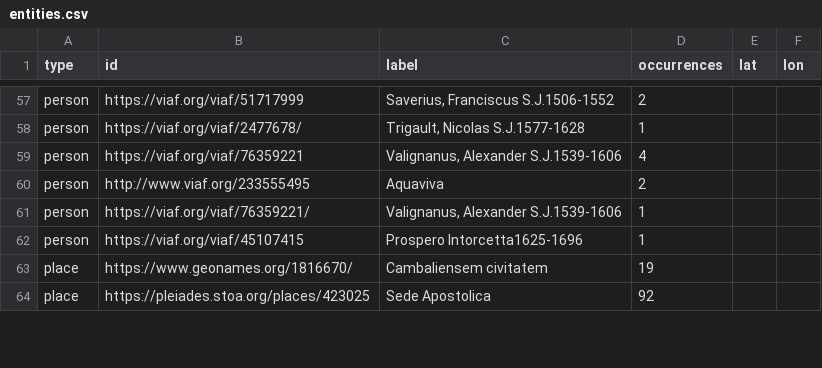
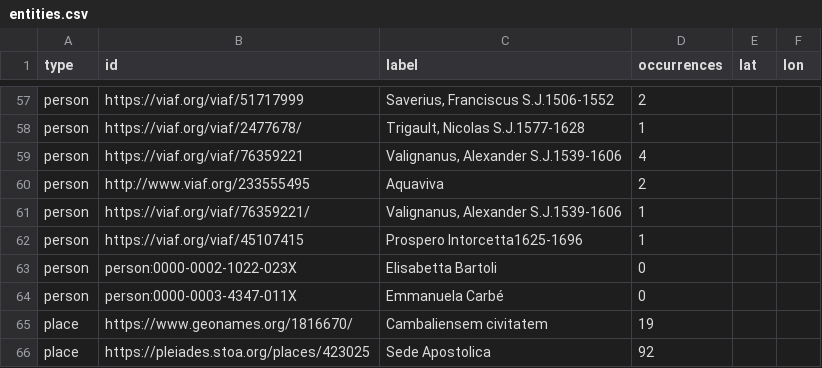
Before and after one commit to emmcarbe/torchio, a CSV file: docs/ela/data/entities.csv, drawn as a sheet; only a part is shown, gaps mark what is left out; the diff names each change by its address in the sheet, - before the commit and + after, or states it on an @@ line.

```diff
--- a/docs/ela/data/entities.csv
+++ b/docs/ela/data/entities.csv
+row 63: person | person:0000-0002-1022-023X | Elisabetta Bartoli | 0
+row 64: person | person:0000-0003-4347-011X | Emmanuela Carbé | 0
```
Also changed, not shown: 7 other files.
